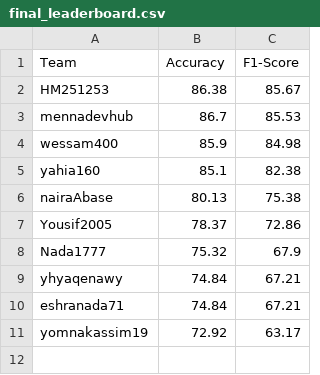
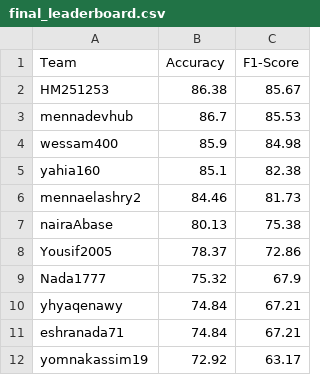
Before and after one commit to mayarelmassry37-dev/CXR, a CSV file: final_leaderboard.csv, drawn as a sheet.

```diff
--- a/final_leaderboard.csv
+++ b/final_leaderboard.csv
@@ -5,2 +5,3 @@ wessam400,85.9,84.98
 yahia160,85.1,82.38
+mennaelashry2,84.46,81.73
 nairaAbase,80.13,75.38
```
Also changed, not shown: 1 other file.
